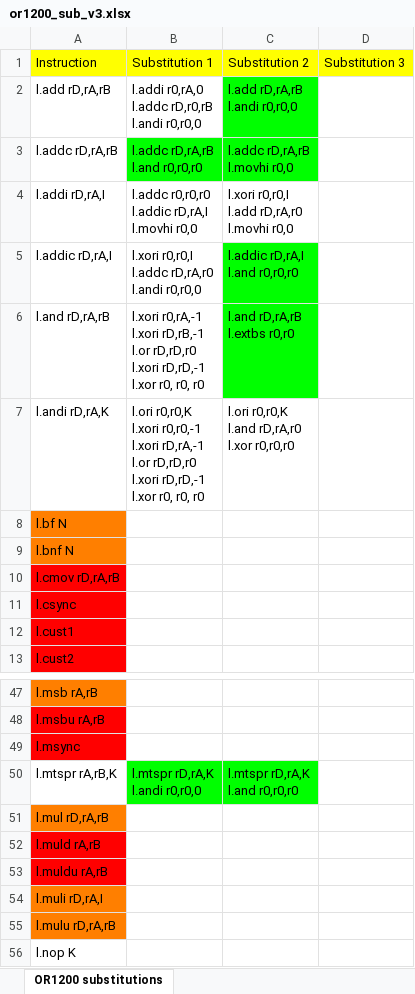
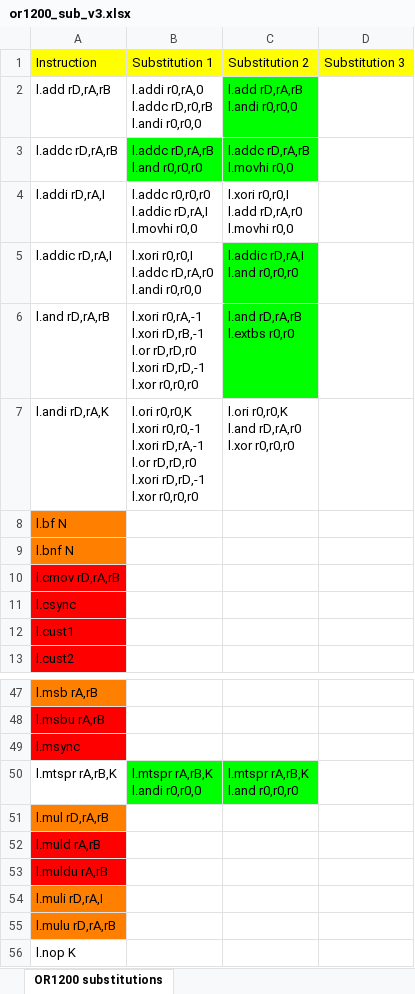
Before and after one commit to lucasasselli/or1200-onchip-obfuscator, an Excel workbook: doc/or1200_sub_v3.xlsx, sheet OR1200 substitutions, drawn as a sheet; only a part is shown, gaps mark what is left out; values as stored, in another font and other column widths than the file's, no borders; ↵ is a line break in a cell; the diff names each change by its address in the sheet, - before the commit and + after, or states it on an @@ line.

```diff
--- a/doc/or1200_sub_v3.xlsx (sheet OR1200 substitutions)
+++ b/doc/or1200_sub_v3.xlsx (sheet OR1200 substitutions)
-B6 (Substitution 1): …rD,rD,-1 ↵ l.xor r0, r0, r0
+B6 (Substitution 1): …rD,rD,-1 ↵ l.xor r0,r0,r0
-B7 (Substitution 1): …rD,rD,-1 ↵ l.xor r0, r0, r0
+B7 (Substitution 1): …rD,rD,-1 ↵ l.xor r0,r0,r0
-B50 (Substitution 1): l.mtspr rD,rA,K ↵ l.andi r0,r0,0
+B50 (Substitution 1): l.mtspr rA,rB,K ↵ l.andi r0,r0,0
-C50 (Substitution 2): l.mtspr rD,rA,K ↵ l.and r0,r0,r0
+C50 (Substitution 2): l.mtspr rA,rB,K ↵ l.and r0,r0,r0
```
Also changed, not shown: 28 other files.
